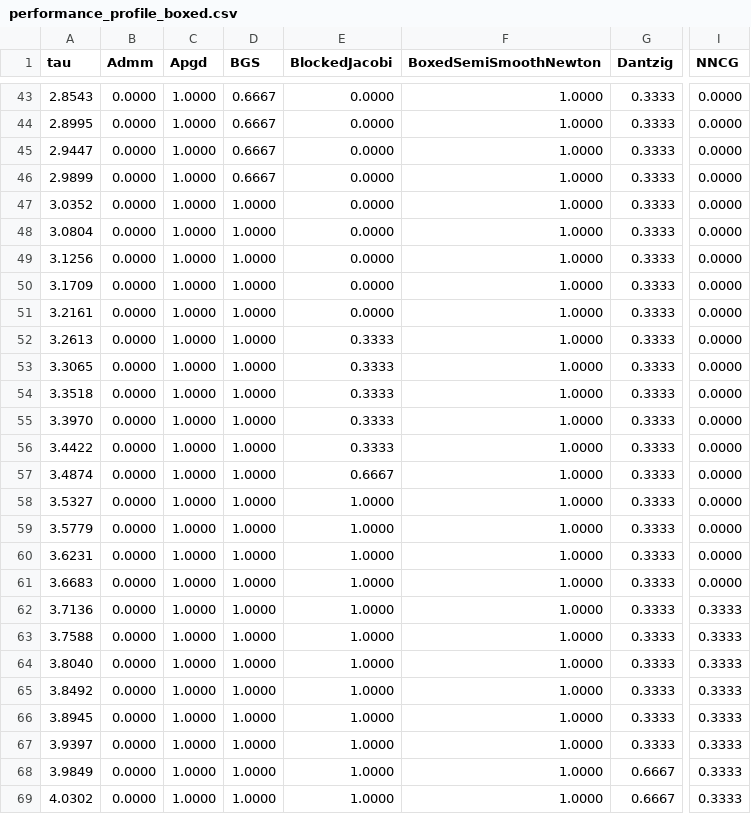
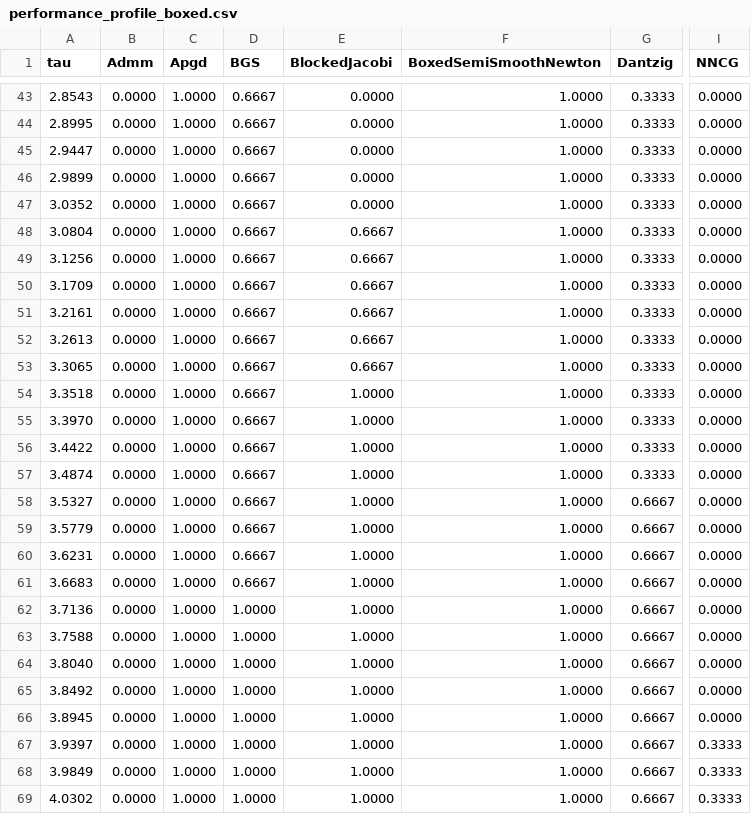
Before and after one commit to dartsim/dart, a CSV file: docs/background/lcp/figures/performance_profile_boxed.csv, drawn as a sheet; only a part is shown, gaps mark what is left out; the diff covers the shown part only; the diff names each change by its address in the sheet, - before the commit and + after, or states it on an @@ line.

```diff
--- a/docs/background/lcp/figures/performance_profile_boxed.csv
+++ b/docs/background/lcp/figures/performance_profile_boxed.csv
-D47:D61 (BGS): 1.0000
+D47:D61 (BGS): 0.6667
-E48:E51 (BlockedJacobi): 0.0000
+E48:E51 (BlockedJacobi): 0.6667
-E52:E53 (BlockedJacobi): 0.3333
+E52:E53 (BlockedJacobi): 0.6667
-E54:E56 (BlockedJacobi): 0.3333
+E54:E56 (BlockedJacobi): 1.0000
-E57 (BlockedJacobi): 0.6667
+E57 (BlockedJacobi): 1.0000
-G58:G67 (Dantzig): 0.3333
+G58:G67 (Dantzig): 0.6667
-I62:I66 (NNCG): 0.3333
+I62:I66 (NNCG): 0.0000
```
Also changed, not shown: 84 edited cells elsewhere in this file, docs/background/lcp/figures/performance_profile_frictionindex.csv, docs/background/lcp/figures/performance_profile_standard.csv, 12 other files.
